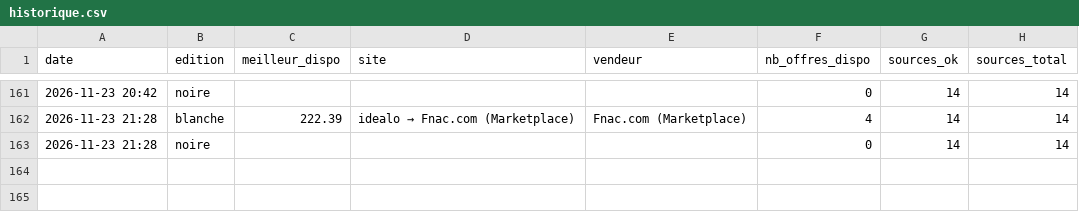
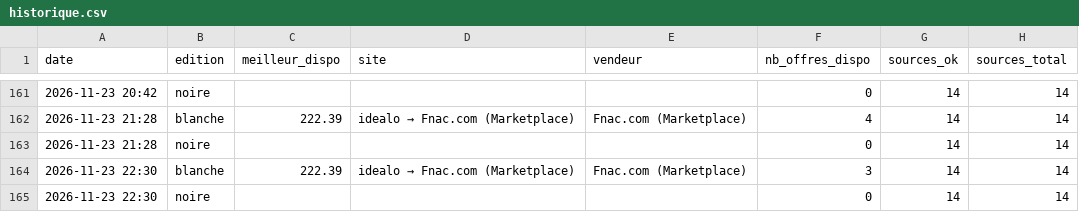
Before and after one commit to ghju500br-eng/Chambre, a CSV file: traqueur-manette-gta6/etat/historique.csv, drawn as a sheet; only a part is shown, gaps mark what is left out.

```diff
--- a/traqueur-manette-gta6/etat/historique.csv
+++ b/traqueur-manette-gta6/etat/historique.csv
@@ -163 +163,3 @@ date,edition,meilleur_dispo,site,vendeur,nb_offres_dispo,sources_ok,sources_tota
 2026-11-23 21:28,noire,,,,0,14,14
+2026-11-23 22:30,blanche,222.39,idealo → Fnac.com (Marketplace),Fnac.com (Marketplace),3,14,14
+2026-11-23 22:30,noire,,,,0,14,14
```
Also changed, not shown: 2 other files.
